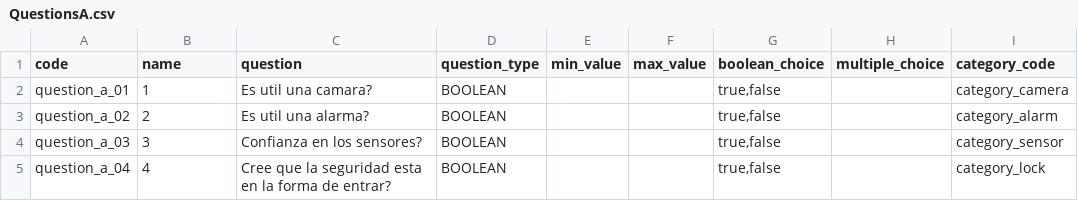
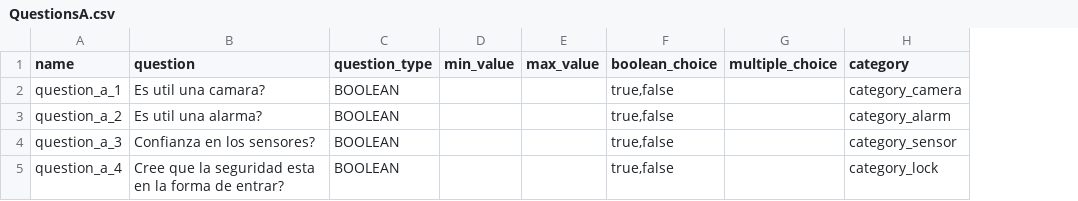
Before and after one commit to ejjimenezc/TPI-2019, a CSV file: data/QuestionsA.csv, drawn as a sheet; removed rows and columns are numbered as before the commit, all else as after; the diff names each change by its address in the sheet, - before the commit and + after, or states it on an @@ line.

```diff
--- a/data/QuestionsA.csv
+++ b/data/QuestionsA.csv
-column A (code), rows 2-5: question_a_01 | question_a_02 | question_a_03 | question_a_04
-H1: category_code
+H1: category
-A2 (name): 1
+A2 (name): question_a_1
-A3 (name): 2
+A3 (name): question_a_2
-A4 (name): 3
+A4 (name): question_a_3
-A5 (name): 4
+A5 (name): question_a_4
```
Also changed, not shown: data/QuestionsB.csv, 7 other files.
